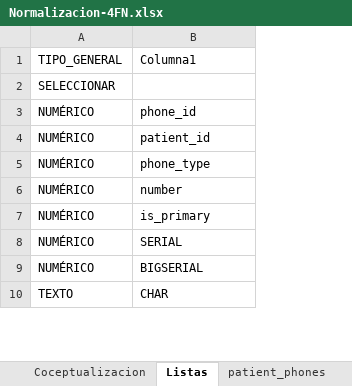
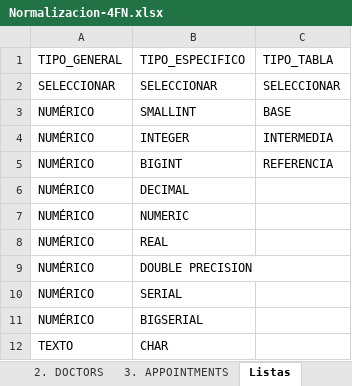
Before and after one commit to XaiclonXD/sql-101-mastering-jhoan-bdi-gd, an Excel workbook: content/smart-health/docs/Normalizacion-4FN.xlsx, sheet Listas, drawn as a sheet; only a part is shown; values as stored, in another font and other column widths than the file's, no cell formats; table styles not drawn; the diff names each change by its address in the sheet, - before the commit and + after, or states it on an @@ line.

```diff
--- a/content/smart-health/docs/Normalizacion-4FN.xlsx (sheet Listas)
+++ b/content/smart-health/docs/Normalizacion-4FN.xlsx (sheet Listas)
-sheet tab: patient_phones
+sheet tab: 2. DOCTORS
+sheet tab: 3. APPOINTMENTS
+column C, rows 1-5: TIPO_TABLA | SELECCIONAR | BASE | INTERMEDIA | REFERENCIA
-B1: Columna1
+B1: TIPO_ESPECIFICO
-B2: (empty)
+B2: SELECCIONAR
-B3: phone_id
+B3: SMALLINT
-B4: patient_id
+B4: INTEGER
-B5: phone_type
+B5: BIGINT
-B6: number
+B6: DECIMAL
-B7: is_primary
+B7: NUMERIC
+row 8: NUMÉRICO | REAL
+row 9: NUMÉRICO | DOUBLE PRECISION
```
Also changed, not shown: sheet Conceptualizacion, other sheet tabs, cell formats, charts or pictures, 3 other files.
